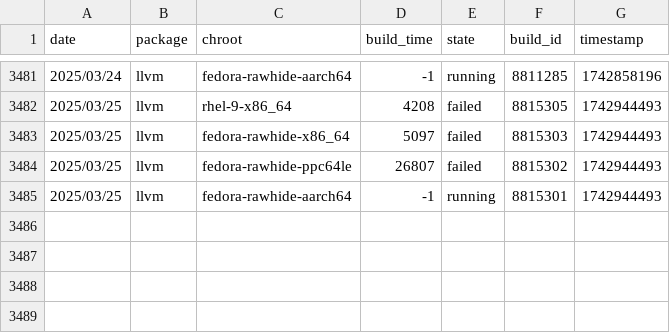
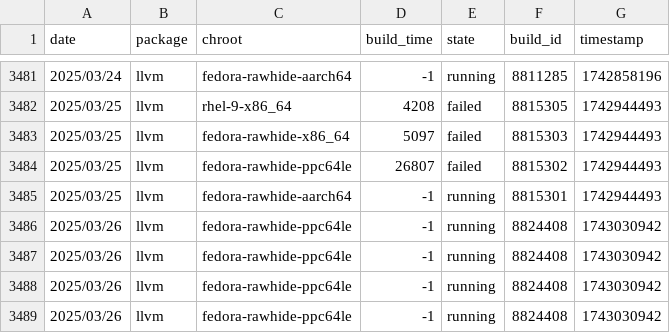
Before and after one commit to fedora-llvm-team/llvm-snapshots, a CSV file: build-stats-pgo.csv, drawn as a sheet; only a part is shown, gaps mark what is left out; the diff names each change by its address in the sheet, - before the commit and + after, or states it on an @@ line.

```diff
--- a/build-stats-pgo.csv
+++ b/build-stats-pgo.csv
+row 3486: 2025/03/26 | llvm | fedora-rawhide-ppc64le | -1 | running | 8824408 | 1743030942
+row 3487: 2025/03/26 | llvm | fedora-rawhide-ppc64le | -1 | running | 8824408 | 1743030942
+row 3488: 2025/03/26 | llvm | fedora-rawhide-ppc64le | -1 | running | 8824408 | 1743030942
+row 3489: 2025/03/26 | llvm | fedora-rawhide-ppc64le | -1 | running | 8824408 | 1743030942
```
Also changed, not shown: build-stats-big-merge.csv, 4 other files.
